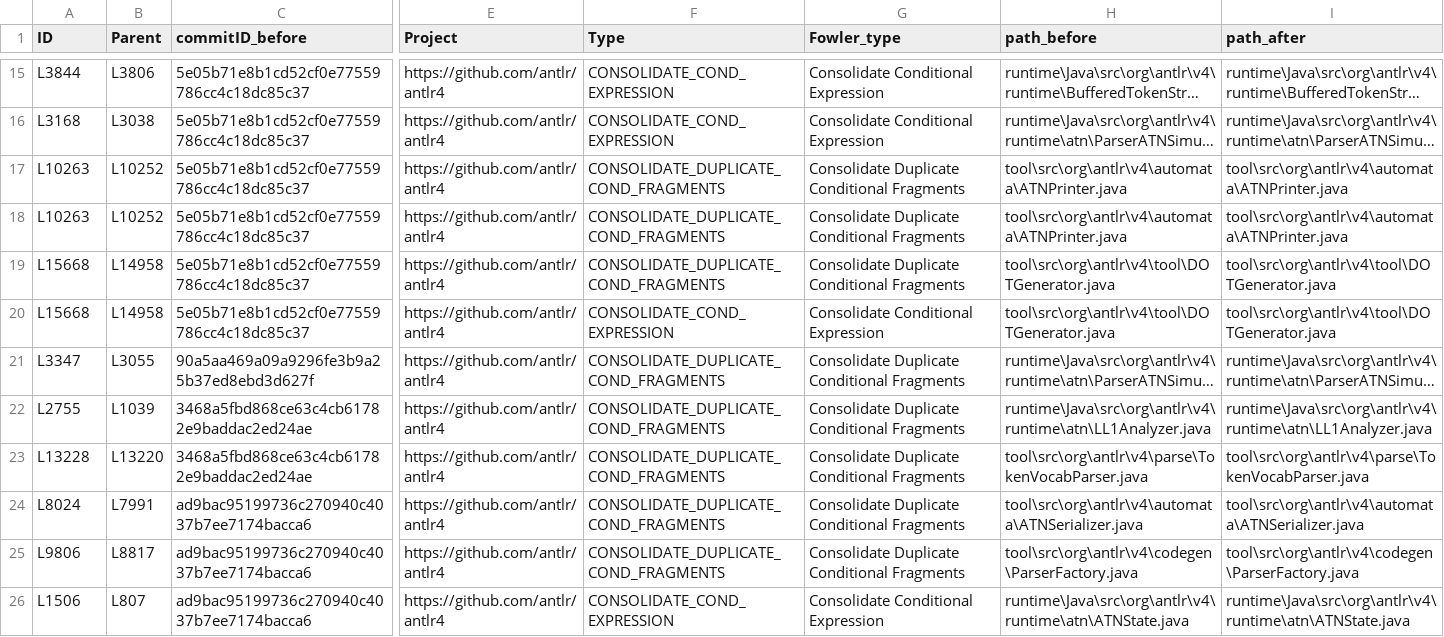
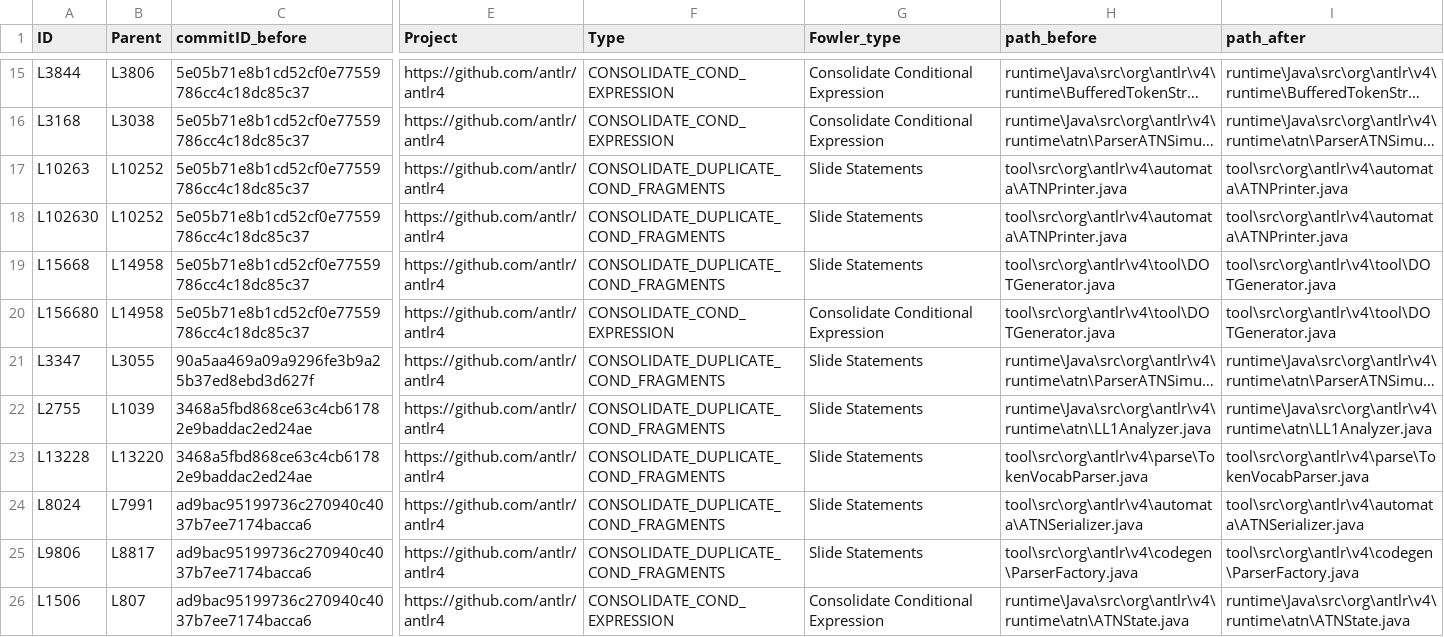
Before and after one commit to arghavanMor/Refactoring_LLM_Benchmark, a CSV file: Data/Data_collection.csv, drawn as a sheet; only a part is shown, gaps mark what is left out; long unchanged cells end in …; the diff covers the shown part only; the diff names each change by its address in the sheet, - before the commit and + after, or states it on an @@ line.

Commit message:
Add files via upload

```diff
--- a/Data/Data_collection.csv
+++ b/Data/Data_collection.csv
-G17:G19 (Fowler_type): Consolidate Duplicate Conditional Fragments
+G17:G19 (Fowler_type): Slide Statements
-A18 (ID): L10263
+A18 (ID): L102630
-A20 (ID): L15668
+A20 (ID): L156680
-G21:G25 (Fowler_type): Consolidate Duplicate Conditional Fragments
+G21:G25 (Fowler_type): Slide Statements
```
Also changed, not shown: 7 edited cells elsewhere in this file.
